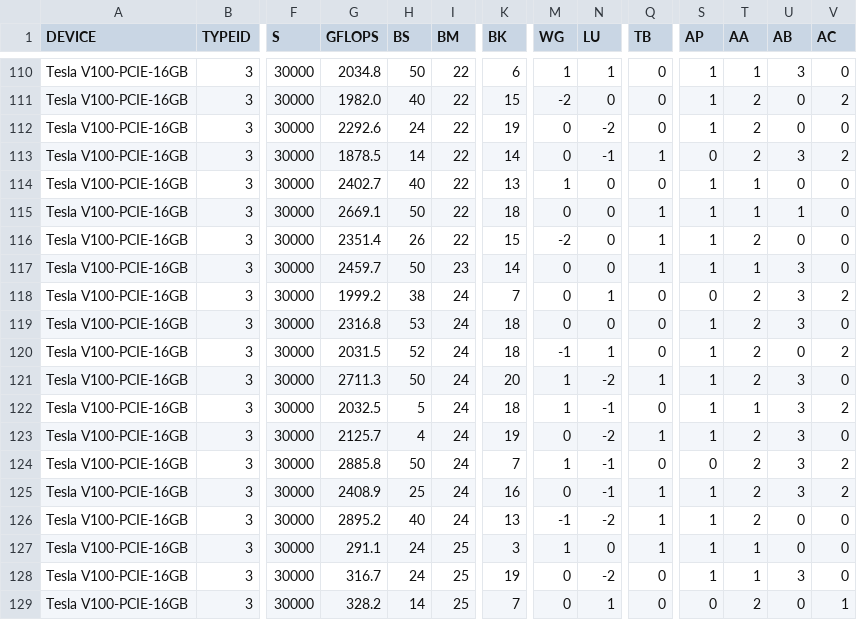
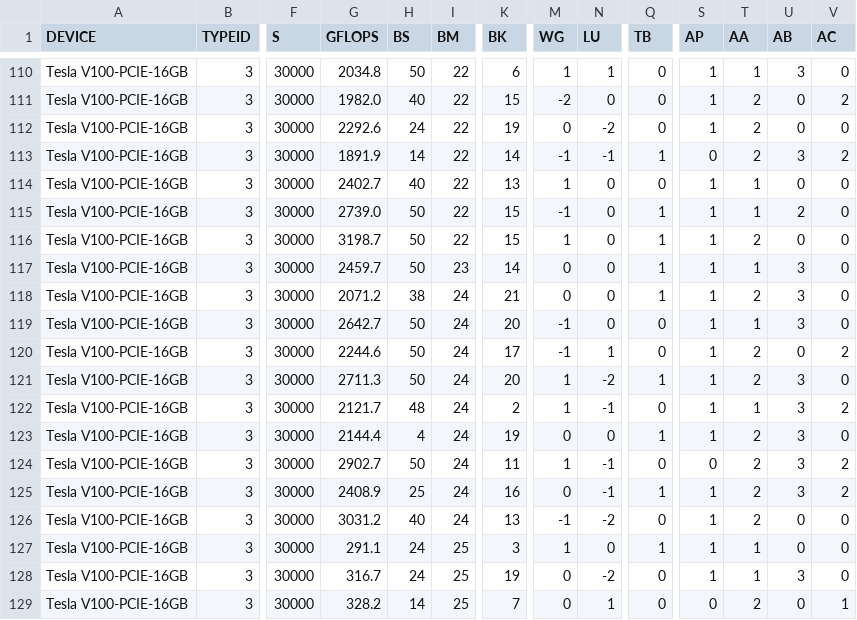
Before and after one commit to hfp/libxstream, a CSV file: opencl/smm/params/tune_multiply_V100.csv, drawn as a sheet; only a part is shown, gaps mark what is left out; the diff covers the shown part only; the diff names each change by its address in the sheet, - before the commit and + after, or states it on an @@ line.

Commit message:
ocl: improved handling tuned parameters (#611)
* Improved c_dbcsr_acc_opencl_devuid. Allow device-name for ACC_OPENCL_DEVMATCH.
* Disabled device-match if parameters are loaded from file or environment variable.
* Sanity check if initial parameters have been parsed correctly (tune_multiply.py).
* Enabled grouped output of parameters (ACC_OPENCL_VERBOSE=2).
* Updated tuned parameters (V100).
* Updated LIBXSMM (Daint-CI).
* Fixed Makefile.

```diff
--- a/opencl/smm/params/tune_multiply_V100.csv
+++ b/opencl/smm/params/tune_multiply_V100.csv
-G113 (GFLOPS): 1878.5
+G113 (GFLOPS): 1891.9
-M113 (WG): 0
+M113 (WG): -1
-G115 (GFLOPS): 2669.1
+G115 (GFLOPS): 2739.0
-K115 (BK): 18
+K115 (BK): 15
-M115 (WG): 0
+M115 (WG): -1
-U115 (AB): 1
+U115 (AB): 2
-G116 (GFLOPS): 2351.4
+G116 (GFLOPS): 3198.7
-H116 (BS): 26
+H116 (BS): 50
-M116 (WG): -2
+M116 (WG): 1
-G118 (GFLOPS): 1999.2
+G118 (GFLOPS): 2071.2
-K118 (BK): 7
+K118 (BK): 21
-N118 (LU): 1
+N118 (LU): 0
-Q118 (TB): 0
+Q118 (TB): 1
-S118 (AP): 0
+S118 (AP): 1
-V118 (AC): 2
+V118 (AC): 0
-G119 (GFLOPS): 2316.8
+G119 (GFLOPS): 2642.7
-H119 (BS): 53
+H119 (BS): 50
-K119 (BK): 18
+K119 (BK): 20
-M119 (WG): 0
+M119 (WG): -1
-T119 (AA): 2
+T119 (AA): 1
-G120 (GFLOPS): 2031.5
+G120 (GFLOPS): 2244.6
-H120 (BS): 52
+H120 (BS): 50
-K120 (BK): 18
+K120 (BK): 17
-G122 (GFLOPS): 2032.5
+G122 (GFLOPS): 2121.7
-H122 (BS): 5
+H122 (BS): 48
-K122 (BK): 18
+K122 (BK): 2
-G123 (GFLOPS): 2125.7
+G123 (GFLOPS): 2144.4
-N123 (LU): -2
+N123 (LU): 0
-G124 (GFLOPS): 2885.8
+G124 (GFLOPS): 2902.7
-K124 (BK): 7
+K124 (BK): 11
-G126 (GFLOPS): 2895.2
+G126 (GFLOPS): 3031.2
-Q126 (TB): 1
+Q126 (TB): 0
```
Also changed, not shown: 95 edited cells elsewhere in this file, 4 other files.
